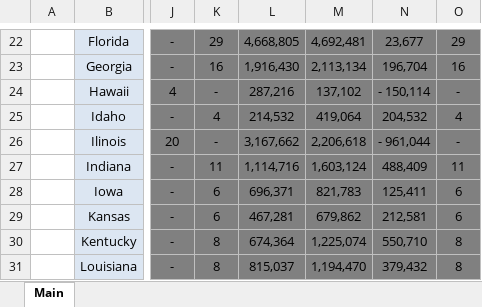
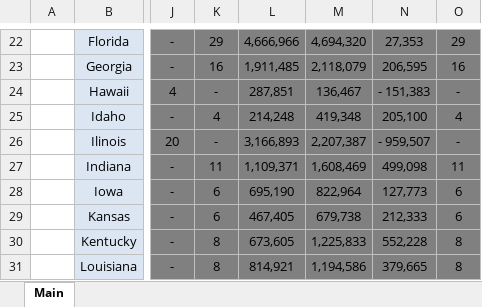
Before and after one commit to zelaznik/Zelaznik, an Excel workbook: public/assets/data/third_party_scenarios.xlsx, sheet Main, drawn as a sheet; only a part is shown, gaps mark what is left out; values as stored, in another font and other column widths than the file's, no borders; conditional formats and table styles not drawn; the diff covers the shown part only; the diff names each change by its address in the sheet, - before the commit and + after, or states it on an @@ line.

```diff
--- a/public/assets/data/third_party_scenarios.xlsx (sheet Main)
+++ b/public/assets/data/third_party_scenarios.xlsx (sheet Main)
-L22: 4,668,805
+L22: 4,666,966
-M22: 4,692,481
+M22: 4,694,320
-N22: 23,677
+N22: 27,353
-L23: 1,916,430
+L23: 1,911,485
-M23: 2,113,134
+M23: 2,118,079
-N23: 196,704
+N23: 206,595
-L24: 287,216
+L24: 287,851
-M24: 137,102
+M24: 136,467
-N24: - 150,114
+N24: - 151,383
-L25: 214,532
+L25: 214,248
-M25: 419,064
+M25: 419,348
-N25: 204,532
+N25: 205,100
-L26: 3,167,662
+L26: 3,166,893
-M26: 2,206,618
+M26: 2,207,387
-N26: - 961,044
+N26: - 959,507
-L27: 1,114,716
+L27: 1,109,371
-M27: 1,603,124
+M27: 1,608,469
-N27: 488,409
+N27: 499,098
-L28: 696,371
+L28: 695,190
-M28: 821,783
+M28: 822,964
-N28: 125,411
+N28: 127,773
-L29: 467,281
+L29: 467,405
-M29: 679,862
+M29: 679,738
-N29: 212,581
+N29: 212,333
-L30: 674,364
+L30: 673,605
-M30: 1,225,074
+M30: 1,225,833
-N30: 550,710
+N30: 552,228
-L31: 815,037
+L31: 814,921
-M31: 1,194,470
+M31: 1,194,586
-N31: 379,432
+N31: 379,665
```
Also changed, not shown: 152 edited cells elsewhere in this sheet.
